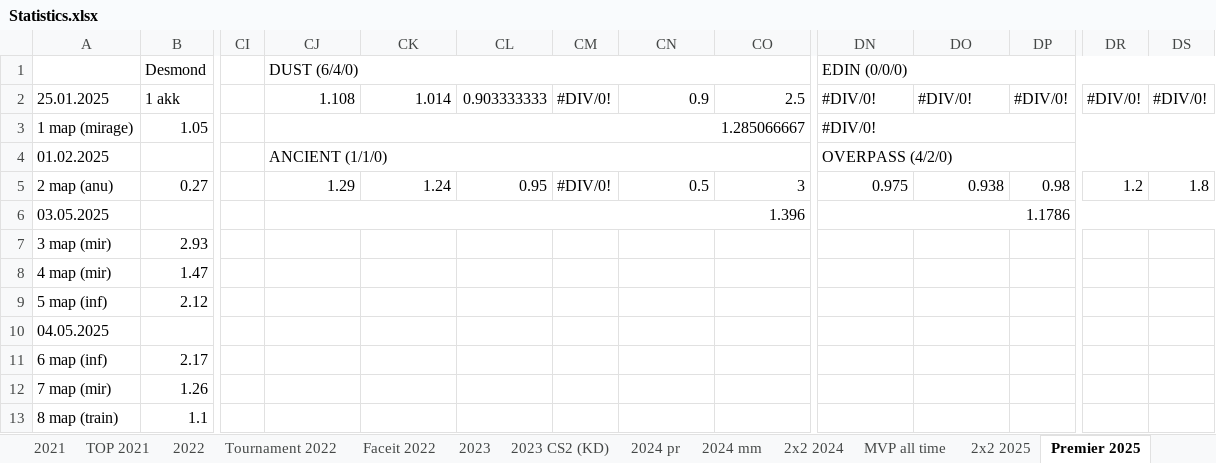
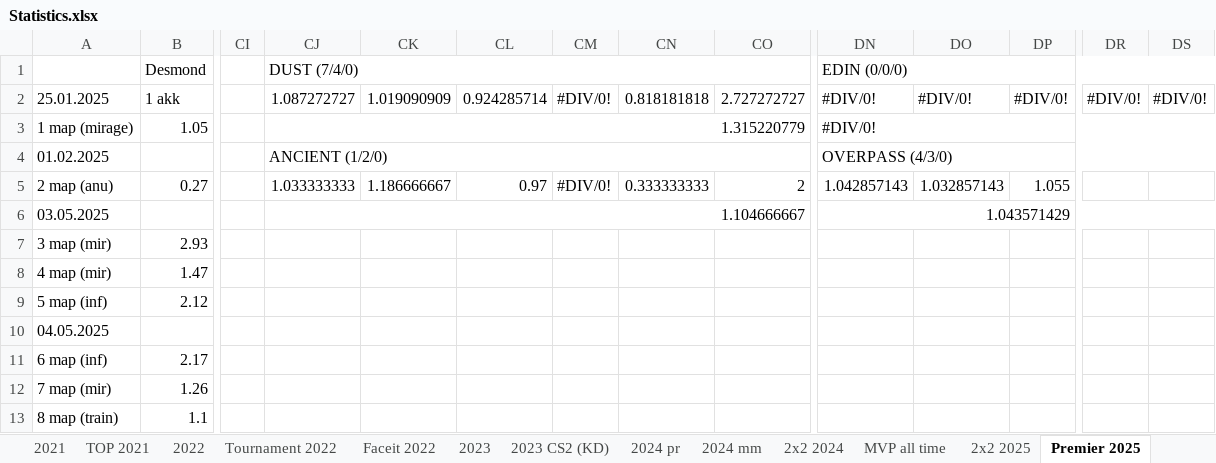
Before and after one commit to Geraque/stats-bot_v2, an Excel workbook: stats-bot_v2-app/src/main/resources/Statistics.xlsx, sheet Premier 2025, drawn as a sheet; only a part is shown, gaps mark what is left out; values as stored, in another font and other column widths than the file's, no cell formats; the diff covers the shown part only; the diff names each change by its address in the sheet, - before the commit and + after, or states it on an @@ line.

```diff
--- a/stats-bot_v2-app/src/main/resources/Statistics.xlsx (sheet Premier 2025)
+++ b/stats-bot_v2-app/src/main/resources/Statistics.xlsx (sheet Premier 2025)
-CJ1: DUST (6/4/0)
+CJ1: DUST (7/4/0)
-CJ2: 1.108
+CJ2: 1.087272727
-CK2: 1.014
+CK2: 1.019090909
-CL2: 0.903333333
+CL2: 0.924285714
-CN2: 0.9
+CN2: 0.818181818
-CO2: 2.5
+CO2: 2.727272727
-CJ3: 1.285066667
+CJ3: 1.315220779
-CJ4: ANCIENT (1/1/0)
+CJ4: ANCIENT (1/2/0)
-DN4: OVERPASS (4/2/0)
+DN4: OVERPASS (4/3/0)
-CJ5: 1.29
+CJ5: 1.033333333
-CK5: 1.24
+CK5: 1.186666667
-CL5: 0.95
+CL5: 0.97
-CN5: 0.5
+CN5: 0.333333333
-CO5: 3
+CO5: 2
-DN5: 0.975
+DN5: 1.042857143
-DO5: 0.938
+DO5: 1.032857143
-DP5: 0.98
+DP5: 1.055
-DR5: 1.2
+DR5: (empty)
-DS5: 1.8
+DS5: (empty)
-CJ6: 1.396
+CJ6: 1.104666667
-DN6: 1.1786
+DN6: 1.043571429
```
Also changed, not shown: 5 added rows, 1 removed row and 20 edited cells elsewhere in this sheet, sheet 2025 mm, sheet 2х2 2025, cell formats, formulas that keep their value.
